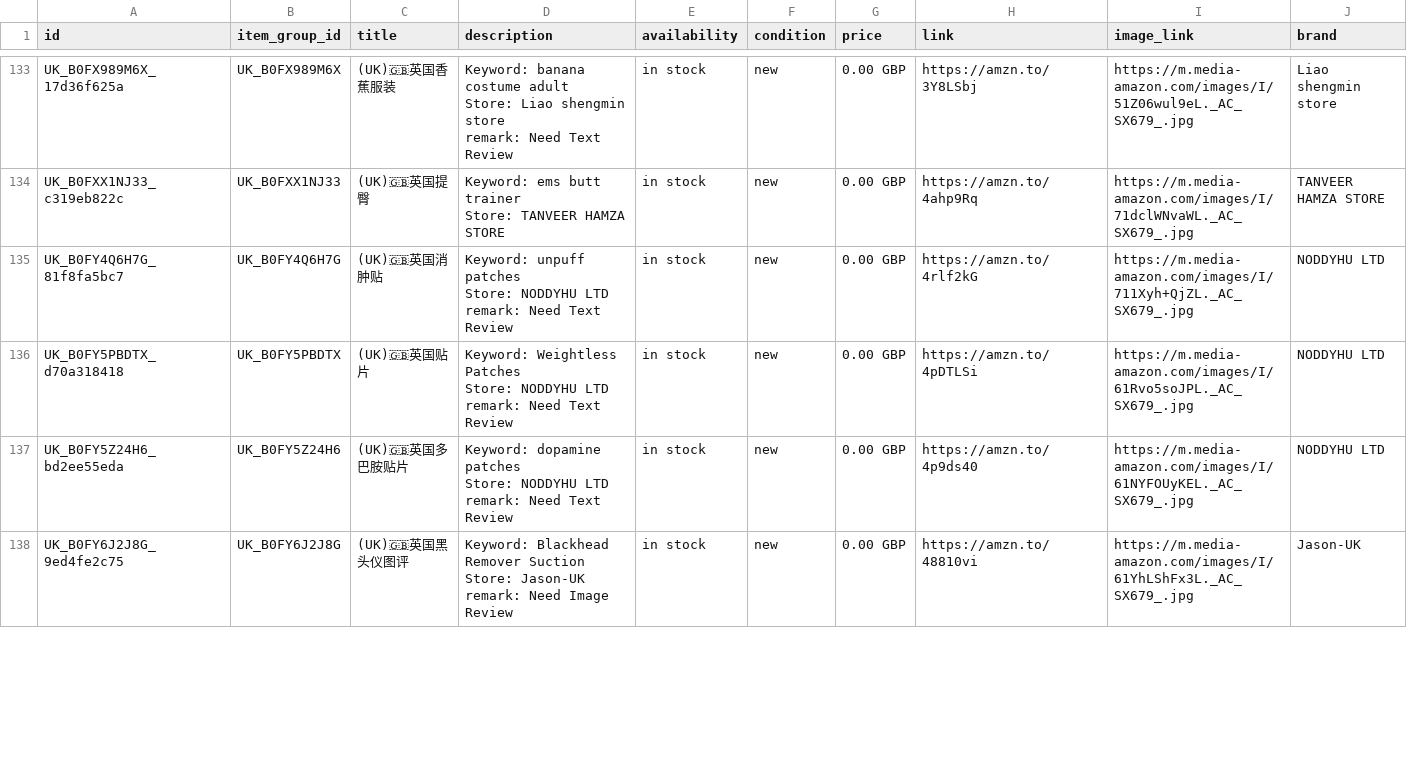
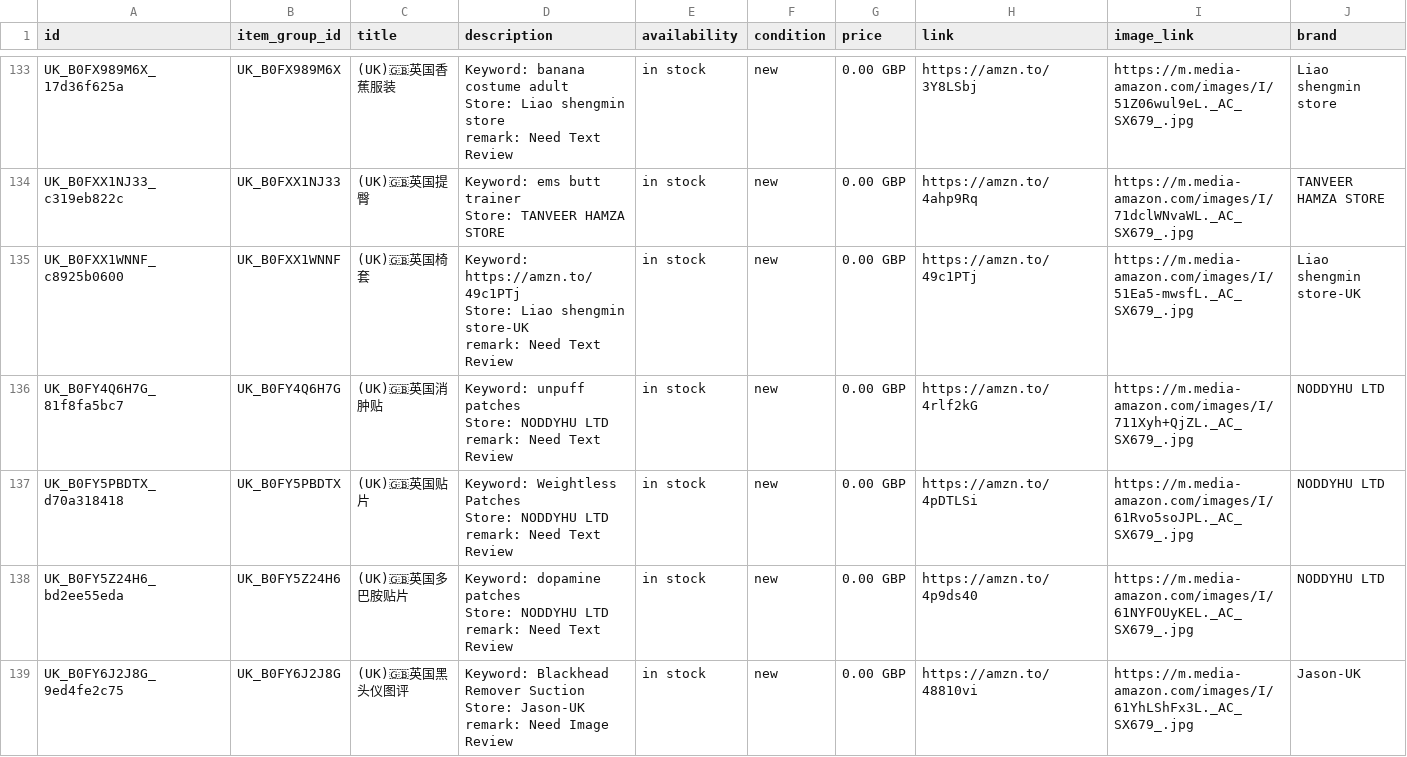
Before and after one commit to dalemy-1/wa-catalog-feed, a CSV file: docs/meta_all.csv, drawn as a sheet; only a part is shown, gaps mark what is left out; ↵ is a line break in a cell; the diff covers the shown part only; the diff names each change by its address in the sheet, - before the commit and + after, or states it on an @@ line.

```diff
--- a/docs/meta_all.csv
+++ b/docs/meta_all.csv
+row 135: UK_B0FXX1WNNF_c8925b0600 | UK_B0FXX1WNNF | (UK)🇬🇧英国椅套 | Keyword: https://amzn.to/49c1PTj ↵ Store: Liao shengmin store-UK ↵ remark: Need Text Review | in stock | new | 0.00 GBP | https://amzn.to/49c1PTj | https://m.media-amazon.com/images/I/51Ea5-mwsfL._AC_SX679_.jpg | Liao shengmin store-UK
```
Also changed, not shown: 3 added rows and 1 removed row elsewhere in this file, docs/uk.csv, docs/us.csv.
